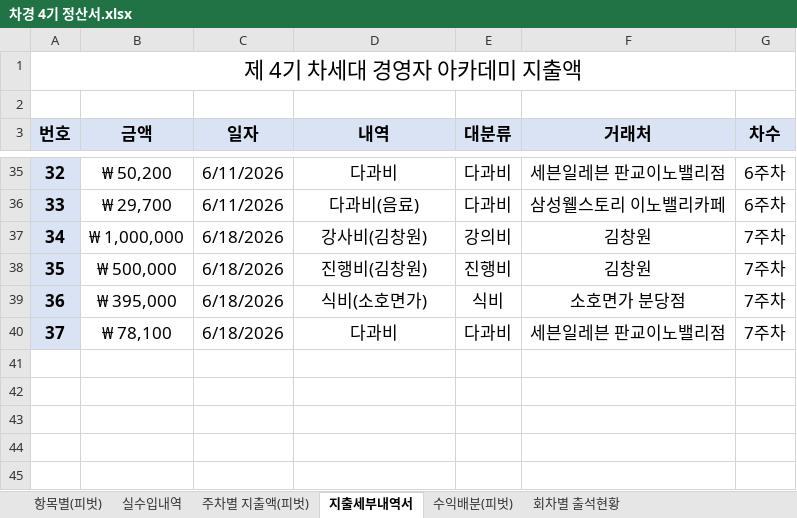
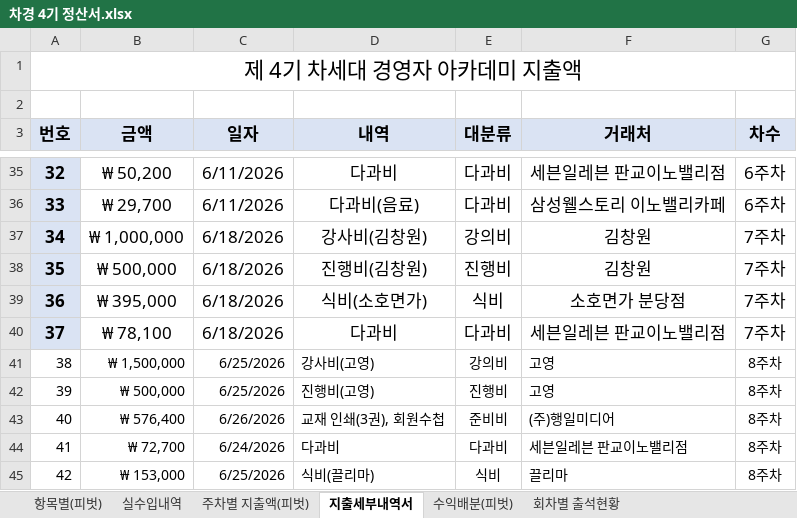
Before and after one commit to yjyoon111/innobiz-nextgen, an Excel workbook: 4기차세대경영자과정/차경 4기 정산서.xlsx, sheet 지출세부내역서, drawn as a sheet; only a part is shown, gaps mark what is left out; values as stored, in another font and other column widths than the file's, no borders; table styles not drawn; the diff names each change by its address in the sheet, - before the commit and + after, or states it on an @@ line.

```diff
--- a/4기차세대경영자과정/차경 4기 정산서.xlsx (sheet 지출세부내역서)
+++ b/4기차세대경영자과정/차경 4기 정산서.xlsx (sheet 지출세부내역서)
+row 41: 38 | ₩ 1,500,000 | 6/25/2026 | 강사비(고영) | 강의비 | 고영 | 8주차
+row 42: 39 | ₩ 500,000 | 6/25/2026 | 진행비(고영) | 진행비 | 고영 | 8주차
+row 43: 40 | ₩ 576,400 | 6/26/2026 | 교재 인쇄(3권), 회원수첩 | 준비비 | (주)행일미디어 | 8주차
+row 44: 41 | ₩ 72,700 | 6/24/2026 | 다과비 | 다과비 | 세븐일레븐 판교이노밸리점 | 8주차
+row 45: 42 | ₩ 153,000 | 6/25/2026 | 식비(끌리마) | 식비 | 끌리마 | 8주차
```
Also changed, not shown: sheet 회차별 출석현황, formulas that keep their value, 3 other files.
